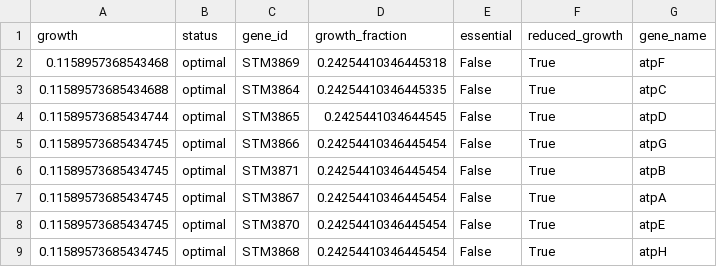
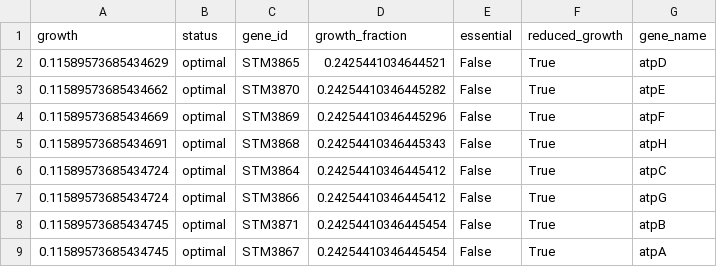
Before and after one commit to gina-v/2026_GEMs, a CSV file: stm_model_test/simulation_3_stm_v1_reduced_growth_genes.csv, drawn as a sheet.

```diff
--- a/stm_model_test/simulation_3_stm_v1_reduced_growth_genes.csv
+++ b/stm_model_test/simulation_3_stm_v1_reduced_growth_genes.csv
@@ -1,9 +1,9 @@
 growth,status,gene_id,growth_fraction,essential,reduced_growth,gene_name
-0.1158957368543468,optimal,STM3869,0.24254410346445318,False,True,atpF
-0.11589573685434688,optimal,STM3864,0.24254410346445335,False,True,atpC
-0.11589573685434744,optimal,STM3865,0.2425441034644545,False,True,atpD
-0.11589573685434745,optimal,STM3866,0.24254410346445454,False,True,atpG
+0.11589573685434629,optimal,STM3865,0.2425441034644521,False,True,atpD
+0.11589573685434662,optimal,STM3870,0.24254410346445282,False,True,atpE
+0.11589573685434669,optimal,STM3869,0.24254410346445296,False,True,atpF
+0.11589573685434691,optimal,STM3868,0.24254410346445343,False,True,atpH
+0.11589573685434724,optimal,STM3864,0.24254410346445412,False,True,atpC
+0.11589573685434724,optimal,STM3866,0.24254410346445412,False,True,atpG
 0.11589573685434745,optimal,STM3871,0.24254410346445454,False,True,atpB
 0.11589573685434745,optimal,STM3867,0.24254410346445454,False,True,atpA
-0.11589573685434745,optimal,STM3870,0.24254410346445454,False,True,atpE
-0.11589573685434745,optimal,STM3868,0.24254410346445454,False,True,atpH
```
Also changed, not shown: stm_model_test/simulation_3_stm_v1_essential_genes.csv, stm_model_test/simulation_3_stm_v1_single_gene_deletion_all.csv, 11 other files.
